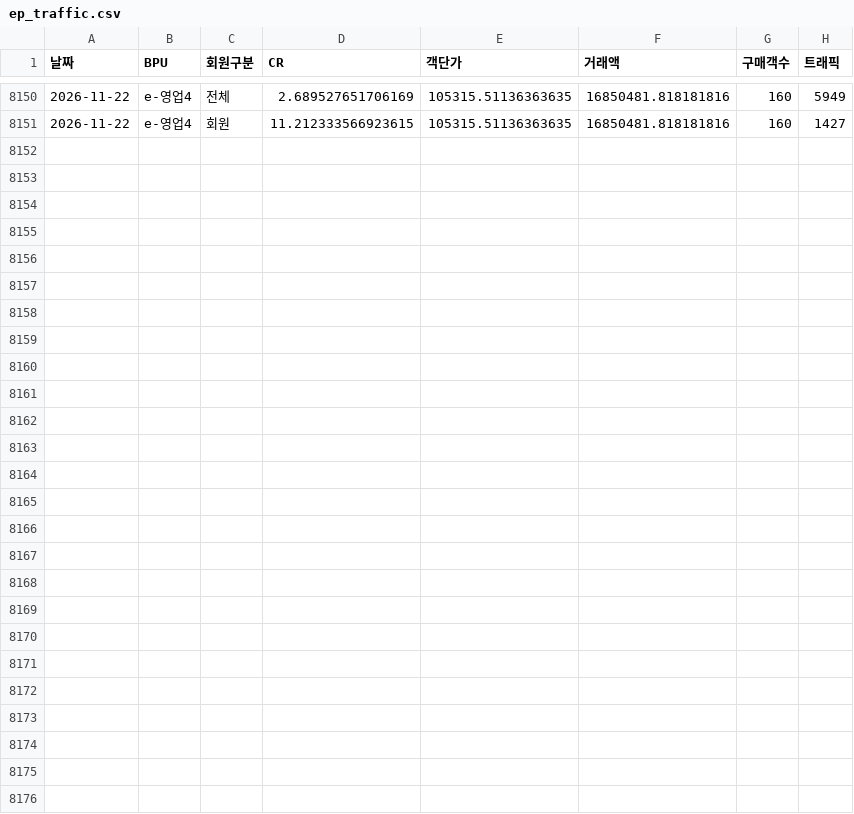
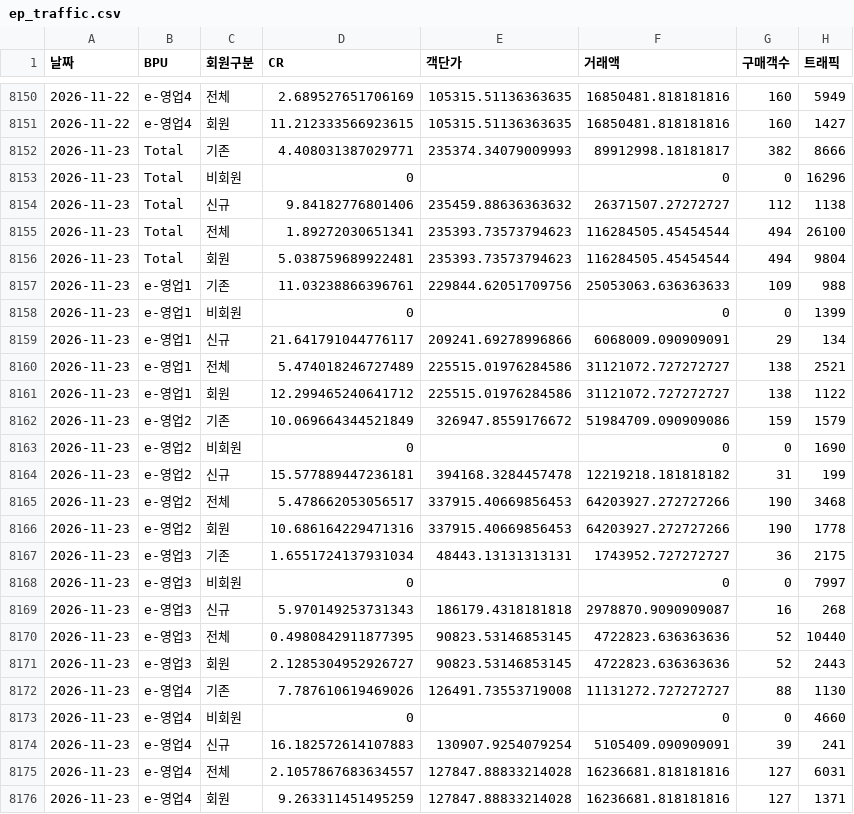
Before and after one commit to yaneee-ui/EP_dashboard, a CSV file: ep_traffic.csv, drawn as a sheet; only a part is shown, gaps mark what is left out.

```diff
--- a/ep_traffic.csv
+++ b/ep_traffic.csv
@@ -8151 +8151,26 @@
 2026-11-22,e-영업4,회원,11.212333566923615,105315.51136363635,16850481.818181816,160,1427
+2026-11-23,Total,기존,4.408031387029771,235374.34079009993,89912998.18181817,382,8666
+2026-11-23,Total,비회원,0,,0,0,16296
+2026-11-23,Total,신규,9.84182776801406,235459.88636363632,26371507.27272727,112,1138
+2026-11-23,Total,전체,1.89272030651341,235393.73573794623,116284505.45454544,494,26100
+2026-11-23,Total,회원,5.038759689922481,235393.73573794623,116284505.45454544,494,9804
+2026-11-23,e-영업1,기존,11.03238866396761,229844.62051709756,25053063.636363633,109,988
+2026-11-23,e-영업1,비회원,0,,0,0,1399
+2026-11-23,e-영업1,신규,21.641791044776117,209241.69278996866,6068009.090909091,29,134
+2026-11-23,e-영업1,전체,5.474018246727489,225515.01976284586,31121072.727272727,138,2521
+2026-11-23,e-영업1,회원,12.299465240641712,225515.01976284586,31121072.727272727,138,1122
+2026-11-23,e-영업2,기존,10.069664344521849,326947.8559176672,51984709.090909086,159,1579
+2026-11-23,e-영업2,비회원,0,,0,0,1690
+2026-11-23,e-영업2,신규,15.577889447236181,394168.3284457478,12219218.181818182,31,199
+2026-11-23,e-영업2,전체,5.478662053056517,337915.40669856453,64203927.272727266,190,3468
+2026-11-23,e-영업2,회원,10.686164229471316,337915.40669856453,64203927.272727266,190,1778
+2026-11-23,e-영업3,기존,1.6551724137931034,48443.13131313131,1743952.727272727,36,2175
+2026-11-23,e-영업3,비회원,0,,0,0,7997
+2026-11-23,e-영업3,신규,5.970149253731343,186179.4318181818,2978870.9090909087,16,268
+2026-11-23,e-영업3,전체,0.4980842911877395,90823.53146853145,4722823.636363636,52,10440
+2026-11-23,e-영업3,회원,2.1285304952926727,90823.53146853145,4722823.636363636,52,2443
+2026-11-23,e-영업4,기존,7.787610619469026,126491.73553719008,11131272.727272727,88,1130
+2026-11-23,e-영업4,비회원,0,,0,0,4660
+2026-11-23,e-영업4,신규,16.182572614107883,130907.9254079254,5105409.090909091,39,241
+2026-11-23,e-영업4,전체,2.1057867683634557,127847.88833214028,16236681.818181816,127,6031
+2026-11-23,e-영업4,회원,9.263311451495259,127847.88833214028,16236681.818181816,127,1371
```
Also changed, not shown: ep_luxury_channel.csv, ep_total_daily.csv, 6 other files.
